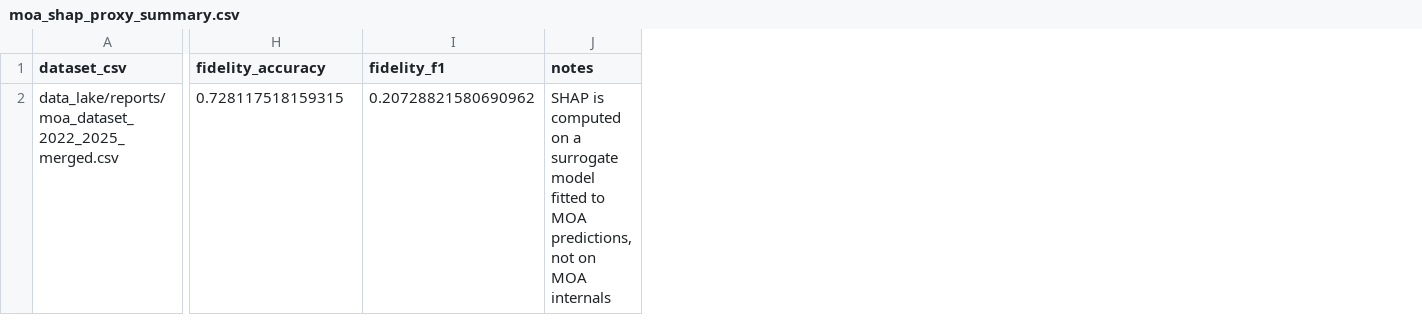
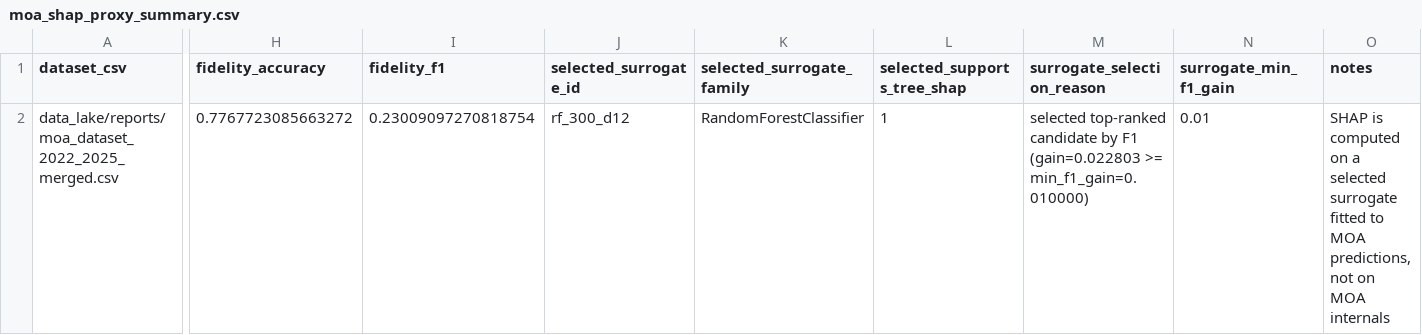
Before and after one commit to Streaming-Data-Analytics/2025-2026_Real-time-F1-Strategy-Operations, a CSV file: data_lake/reports/moa_shap_proxy_summary.csv, drawn as a sheet; only a part is shown, gaps mark what is left out; addresses are those after the commit; the diff names each change by its address in the sheet, - before the commit and + after, or states it on an @@ line.

```diff
--- a/data_lake/reports/moa_shap_proxy_summary.csv
+++ b/data_lake/reports/moa_shap_proxy_summary.csv
+column J (selected_surrogate_id), row 2: rf_300_d12
+column K (selected_surrogate_family), row 2: RandomForestClassifier
+column L (selected_supports_tree_shap), row 2: 1
+column M (surrogate_selection_reason), row 2: selected top-ranked candidate by F1 (gain=0.022803 >= min_f1_gain=0.010000)
+column N (surrogate_min_f1_gain), row 2: 0.01
-H2 (fidelity_accuracy): 0.728117518159315
+H2 (fidelity_accuracy): 0.7767723085663272
-I2 (fidelity_f1): 0.20728821580690962
+I2 (fidelity_f1): 0.23009097270818754
-O2 (notes): …on a surrogate model fitted to…
+O2 (notes): …on a selected surrogate fitted to…
```
Also changed, not shown: data_lake/reports/moa_shap_proxy_feature_importance.csv, data_lake/reports/moa_temporal_permutation_by_window.csv, 40 other files.
